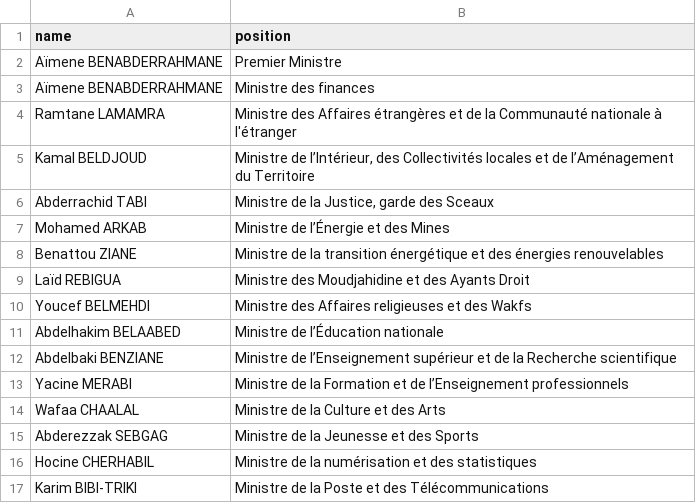
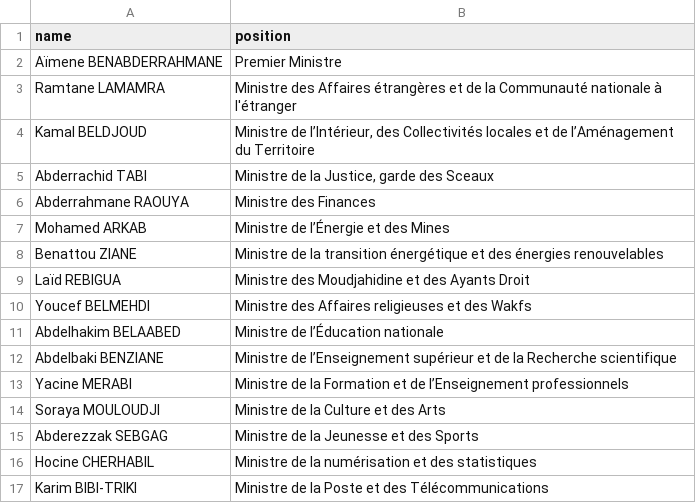
Before and after one commit to every-politician-scrapers/algeria-cabinet, a CSV file: data/official.csv, drawn as a sheet; only a part is shown.

```diff
--- a/data/official.csv
+++ b/data/official.csv
@@ -2,3 +2,2 @@ name,position
 Aïmene BENABDERRAHMANE,Premier Ministre
-Aïmene BENABDERRAHMANE,Ministre des finances
 Ramtane LAMAMRA,Ministre des Affaires étrangères et de la Communauté nationale à l'étranger
@@ -6,2 +5,3 @@ Kamal BELDJOUD,"Ministre de l’Intérieur, des Collectivités locales et de l
 Abderrachid TABI,"Ministre de la Justice, garde des Sceaux"
+Abderrahmane RAOUYA,Ministre des Finances
 Mohamed ARKAB,Ministre de l’Énergie et des Mines
@@ -13,3 +13,3 @@ Abdelbaki BENZIANE,Ministre de l’Enseignement supérieur et de la Recherche sc
 Yacine MERABI,Ministre de la Formation et de l’Enseignement professionnels
-Wafaa CHAALAL,Ministre de la Culture et des Arts
+Soraya MOULOUDJI,Ministre de la Culture et des Arts
 Abderezzak SEBGAG,Ministre de la Jeunesse et des Sports
```
Also changed, not shown: data/wikidata.csv.
